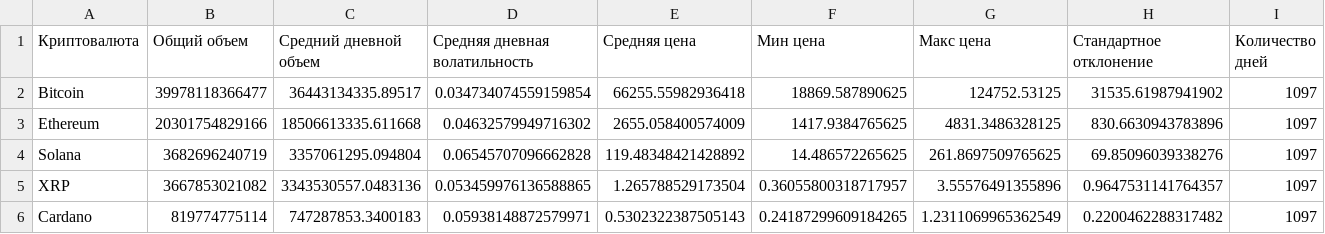
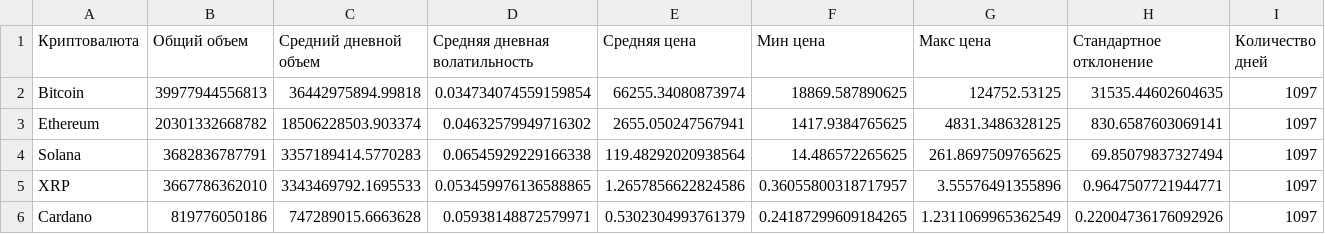
Before and after one commit to Ilya05228/dataset-analysis, a CSV file: reports/market_analysis.csv, drawn as a sheet.

```diff
--- a/reports/market_analysis.csv
+++ b/reports/market_analysis.csv
@@ -1,6 +1,6 @@
 Криптовалюта,Общий объем,Средний дневной объем,Средняя дневная волатильность,Средняя цена,Мин цена,Макс цена,Стандартное отклонение,Количество дней
-Bitcoin,39978118366477,36443134335.89517,0.034734074559159854,66255.55982936418,18869.587890625,124752.53125,31535.61987941902,1097
-Ethereum,20301754829166,18506613335.611668,0.04632579949716302,2655.058400574009,1417.9384765625,4831.3486328125,830.6630943783896,1097
-Solana,3682696240719,3357061295.094804,0.06545707096662828,119.48348421428892,14.486572265625,261.8697509765625,69.85096039338276,1097
-XRP,3667853021082,3343530557.0483136,0.053459976136588865,1.265788529173504,0.36055800318717957,3.55576491355896,0.9647531141764357,1097
-Cardano,819774775114,747287853.3400183,0.05938148872579971,0.5302322387505143,0.24187299609184265,1.2311069965362549,0.2200462288317482,1097
+Bitcoin,39977944556813,36442975894.99818,0.034734074559159854,66255.34080873974,18869.587890625,124752.53125,31535.44602604635,1097
+Ethereum,20301332668782,18506228503.903374,0.04632579949716302,2655.050247567941,1417.9384765625,4831.3486328125,830.6587603069141,1097
+Solana,3682836787791,3357189414.5770283,0.06545929229166338,119.48292020938564,14.486572265625,261.8697509765625,69.85079837327494,1097
+XRP,3667786362010,3343469792.1695533,0.053459976136588865,1.2657856622824586,0.36055800318717957,3.55576491355896,0.9647507721944771,1097
+Cardano,819776050186,747289015.6663628,0.05938148872579971,0.5302304993761379,0.24187299609184265,1.2311069965362549,0.22004736176092926,1097
```
Also changed, not shown: reports/predictions_analysis.csv, 47 other files.
